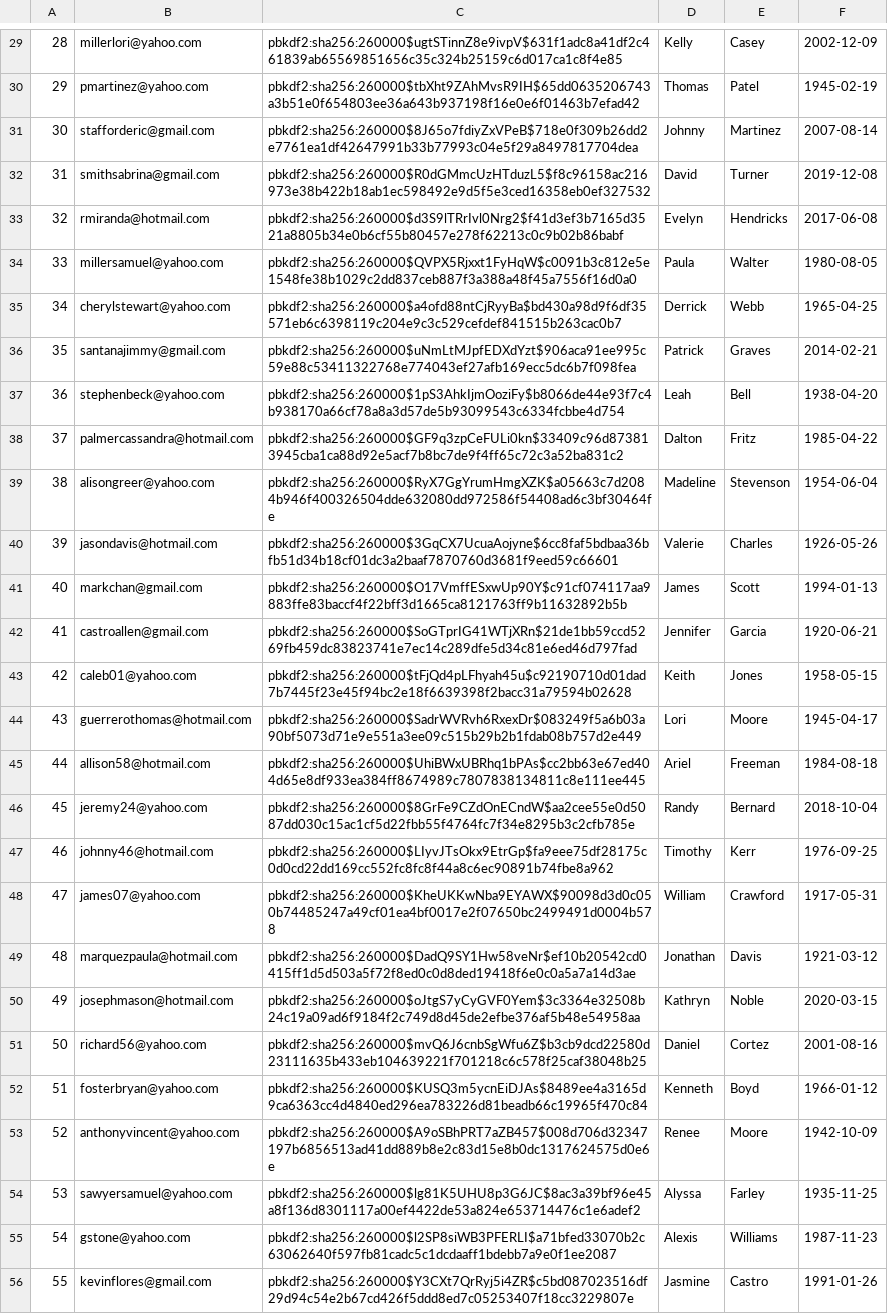
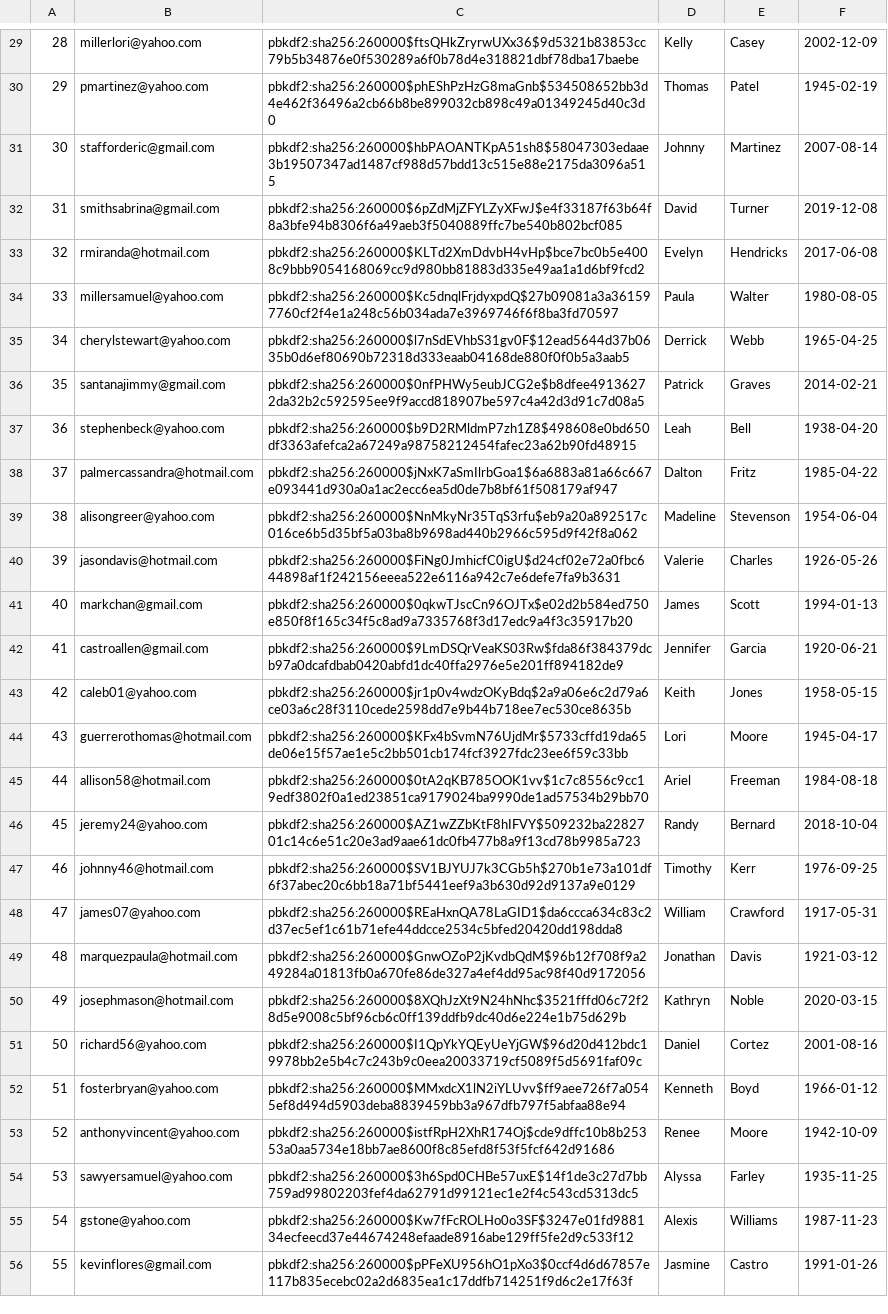
Before and after one commit to zsofiawalter/thriftyCarrot, a CSV file: Users.csv, drawn as a sheet; only a part is shown, gaps mark what is left out; the diff covers the shown part only; the diff names each change by its address in the sheet, - before the commit and + after, or states it on an @@ line.

```diff
--- a/Users.csv
+++ b/Users.csv
-C29: pbkdf2:sha256:260000$ugtSTinnZ8e9ivpV$631f1adc8a41df2c461839ab65569851656c35c324b25159c6d017ca1c8f4e85
+C29: pbkdf2:sha256:260000$ftsQHkZryrwUXx36$9d5321b83853cc79b5b34876e0f530289a6f0b78d4e318821dbf78dba17baebe
-C30: pbkdf2:sha256:260000$tbXht9ZAhMvsR9IH$65dd0635206743a3b51e0f654803ee36a643b937198f16e0e6f01463b7efad42
+C30: pbkdf2:sha256:260000$phEShPzHzG8maGnb$534508652bb3d4e462f36496a2cb66b8be899032cb898c49a01349245d40c3d0
-C31: pbkdf2:sha256:260000$8J65o7fdiyZxVPeB$718e0f309b26dd2e7761ea1df42647991b33b77993c04e5f29a8497817704dea
+C31: pbkdf2:sha256:260000$hbPAOANTKpA51sh8$58047303edaae3b19507347ad1487cf988d57bdd13c515e88e2175da3096a515
-C32: pbkdf2:sha256:260000$R0dGMmcUzHTduzL5$f8c96158ac216973e38b422b18ab1ec598492e9d5f5e3ced16358eb0ef327532
+C32: pbkdf2:sha256:260000$6pZdMjZFYLZyXFwJ$e4f33187f63b64f8a3bfe94b8306f6a49aeb3f5040889ffc7be540b802bcf085
-C33: pbkdf2:sha256:260000$d3S9lTRrIvl0Nrg2$f41d3ef3b7165d3521a8805b34e0b6cf55b80457e278f62213c0c9b02b86babf
+C33: pbkdf2:sha256:260000$KLTd2XmDdvbH4vHp$bce7bc0b5e4008c9bbb9054168069cc9d980bb81883d335e49aa1a1d6bf9fcd2
-C34: pbkdf2:sha256:260000$QVPX5Rjxxt1FyHqW$c0091b3c812e5e1548fe38b1029c2dd837ceb887f3a388a48f45a7556f16d0a0
+C34: pbkdf2:sha256:260000$Kc5dnqlFrjdyxpdQ$27b09081a3a361597760cf2f4e1a248c56b034ada7e3969746f6f8ba3fd70597
-C35: pbkdf2:sha256:260000$a4ofd88ntCjRyyBa$bd430a98d9f6df35571eb6c6398119c204e9c3c529cefdef841515b263cac0b7
+C35: pbkdf2:sha256:260000$l7nSdEVhbS31gv0F$12ead5644d37b0635b0d6ef80690b72318d333eaab04168de880f0f0b5a3aab5
-C36: pbkdf2:sha256:260000$uNmLtMJpfEDXdYzt$906aca91ee995c59e88c53411322768e774043ef27afb169ecc5dc6b7f098fea
+C36: pbkdf2:sha256:260000$0nfPHWy5eubJCG2e$b8dfee49136272da32b2c592595ee9f9accd818907be597c4a42d3d91c7d08a5
-C37: pbkdf2:sha256:260000$1pS3AhkIjmOoziFy$b8066de44e93f7c4b938170a66cf78a8a3d57de5b93099543c6334fcbbe4d754
+C37: pbkdf2:sha256:260000$b9D2RMldmP7zh1Z8$498608e0bd650df3363afefca2a67249a98758212454fafec23a62b90fd48915
-C38: pbkdf2:sha256:260000$GF9q3zpCeFULi0kn$33409c96d873813945cba1ca88d92e5acf7b8bc7de9f4ff65c72c3a52ba831c2
+C38: pbkdf2:sha256:260000$jNxK7aSmIlrbGoa1$6a6883a81a66c667e093441d930a0a1ac2ecc6ea5d0de7b8bf61f508179af947
-C39: pbkdf2:sha256:260000$RyX7GgYrumHmgXZK$a05663c7d2084b946f400326504dde632080dd972586f54408ad6c3bf30464fe
+C39: pbkdf2:sha256:260000$NnMkyNr35TqS3rfu$eb9a20a892517c016ce6b5d35bf5a03ba8b9698ad440b2966c595d9f42f8a062
-C40: pbkdf2:sha256:260000$3GqCX7UcuaAojyne$6cc8faf5bdbaa36bfb51d34b18cf01dc3a2baaf7870760d3681f9eed59c66601
+C40: pbkdf2:sha256:260000$FiNg0JmhicfC0igU$d24cf02e72a0fbc644898af1f242156eeea522e6116a942c7e6defe7fa9b3631
-C41: pbkdf2:sha256:260000$O17VmffESxwUp90Y$c91cf074117aa9883ffe83baccf4f22bff3d1665ca8121763ff9b11632892b5b
+C41: pbkdf2:sha256:260000$0qkwTJscCn96OJTx$e02d2b584ed750e850f8f165c34f5c8ad9a7335768f3d17edc9a4f3c35917b20
-C42: pbkdf2:sha256:260000$SoGTprIG41WTjXRn$21de1bb59ccd5269fb459dc83823741e7ec14c289dfe5d34c81e6ed46d797fad
+C42: pbkdf2:sha256:260000$9LmDSQrVeaKS03Rw$fda86f384379dcb97a0dcafdbab0420abfd1dc40ffa2976e5e201ff894182de9
-C43: pbkdf2:sha256:260000$tFjQd4pLFhyah45u$c92190710d01dad7b7445f23e45f94bc2e18f6639398f2bacc31a79594b02628
+C43: pbkdf2:sha256:260000$jr1p0v4wdzOKyBdq$2a9a06e6c2d79a6ce03a6c28f3110cede2598dd7e9b44b718ee7ec530ce8635b
-C44: pbkdf2:sha256:260000$SadrWVRvh6RxexDr$083249f5a6b03a90bf5073d71e9e551a3ee09c515b29b2b1fdab08b757d2e449
+C44: pbkdf2:sha256:260000$KFx4bSvmN76UjdMr$5733cffd19da65de06e15f57ae1e5c2bb501cb174fcf3927fdc23ee6f59c33bb
-C45: pbkdf2:sha256:260000$UhiBWxUBRhq1bPAs$cc2bb63e67ed404d65e8df933ea384ff8674989c7807838134811c8e111ee445
+C45: pbkdf2:sha256:260000$0tA2qKB785OOK1vv$1c7c8556c9cc19edf3802f0a1ed23851ca9179024ba9990de1ad57534b29bb70
-C46: pbkdf2:sha256:260000$8GrFe9CZdOnECndW$aa2cee55e0d5087dd030c15ac1cf5d22fbb55f4764fc7f34e8295b3c2cfb785e
+C46: pbkdf2:sha256:260000$AZ1wZZbKtF8hIFVY$509232ba2282701c14c6e51c20e3ad9aae61dc0fb477b8a9f13cd78b9985a723
-C47: pbkdf2:sha256:260000$LIyvJTsOkx9EtrGp$fa9eee75df28175c0d0cd22dd169cc552fc8fc8f44a8c6ec90891b74fbe8a962
+C47: pbkdf2:sha256:260000$SV1BJYUJ7k3CGb5h$270b1e73a101df6f37abec20c6bb18a71bf5441eef9a3b630d92d9137a9e0129
-C48: pbkdf2:sha256:260000$KheUKKwNba9EYAWX$90098d3d0c050b74485247a49cf01ea4bf0017e2f07650bc2499491d0004b578
+C48: pbkdf2:sha256:260000$REaHxnQA78LaGID1$da6ccca634c83c2d37ec5ef1c61b71efe44ddcce2534c5bfed20420dd198dda8
-C49: pbkdf2:sha256:260000$DadQ9SY1Hw58veNr$ef10b20542cd0415ff1d5d503a5f72f8ed0c0d8ded19418f6e0c0a5a7a14d3ae
+C49: pbkdf2:sha256:260000$GnwOZoP2jKvdbQdM$96b12f708f9a249284a01813fb0a670fe86de327a4ef4dd95ac98f40d9172056
-C50: pbkdf2:sha256:260000$oJtgS7yCyGVF0Yem$3c3364e32508b24c19a09ad6f9184f2c749d8d45de2efbe376af5b48e54958aa
+C50: pbkdf2:sha256:260000$8XQhJzXt9N24hNhc$3521fffd06c72f28d5e9008c5bf96cb6c0ff139ddfb9dc40d6e224e1b75d629b
-C51: pbkdf2:sha256:260000$mvQ6J6cnbSgWfu6Z$b3cb9dcd22580d23111635b433eb104639221f701218c6c578f25caf38048b25
+C51: pbkdf2:sha256:260000$I1QpYkYQEyUeYjGW$96d20d412bdc19978bb2e5b4c7c243b9c0eea20033719cf5089f5d5691faf09c
-C52: pbkdf2:sha256:260000$KUSQ3m5ycnEiDJAs$8489ee4a3165d9ca6363cc4d4840ed296ea783226d81beadb66c19965f470c84
+C52: pbkdf2:sha256:260000$MMxdcX1lN2iYLUvv$ff9aee726f7a0545ef8d494d5903deba8839459bb3a967dfb797f5abfaa88e94
-C53: pbkdf2:sha256:260000$A9oSBhPRT7aZB457$008d706d32347197b6856513ad41dd889b8e2c83d15e8b0dc1317624575d0e6e
+C53: pbkdf2:sha256:260000$istfRpH2XhR174Oj$cde9dffc10b8b25353a0aa5734e18bb7ae8600f8c85efd8f53f5fcf642d91686
-C54: pbkdf2:sha256:260000$lg81K5UHU8p3G6JC$8ac3a39bf96e45a8f136d8301117a00ef4422de53a824e653714476c1e6adef2
+C54: pbkdf2:sha256:260000$3h6Spd0CHBe57uxE$14f1de3c27d7bb759ad99802203fef4da62791d99121ec1e2f4c543cd5313dc5
-C55: pbkdf2:sha256:260000$l2SP8siWB3PFERLI$a71bfed33070b2c63062640f597fb81cadc5c1dcdaaff1bdebb7a9e0f1ee2087
+C55: pbkdf2:sha256:260000$Kw7fFcROLHo0o3SF$3247e01fd988134ecfeecd37e44674248efaade8916abe129ff5fe2d9c533f12
-C56: pbkdf2:sha256:260000$Y3CXt7QrRyj5i4ZR$c5bd087023516df29d94c54e2b67cd426f5ddd8ed7c05253407f18cc3229807e
+C56: pbkdf2:sha256:260000$pPFeXU956hO1pXo3$0ccf4d6d67857e117b835ecebc02a2d6835ea1c17ddfb714251f9d6c2e17f63f
```
Also changed, not shown: 72 edited cells elsewhere in this file, Products.csv, 2 other files.
